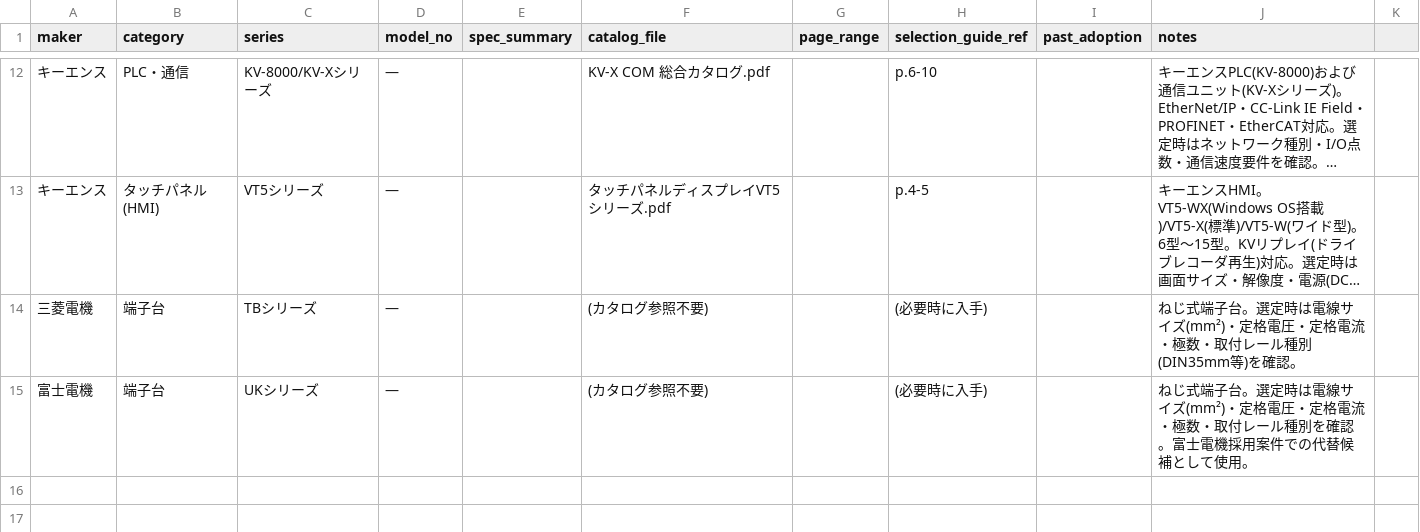
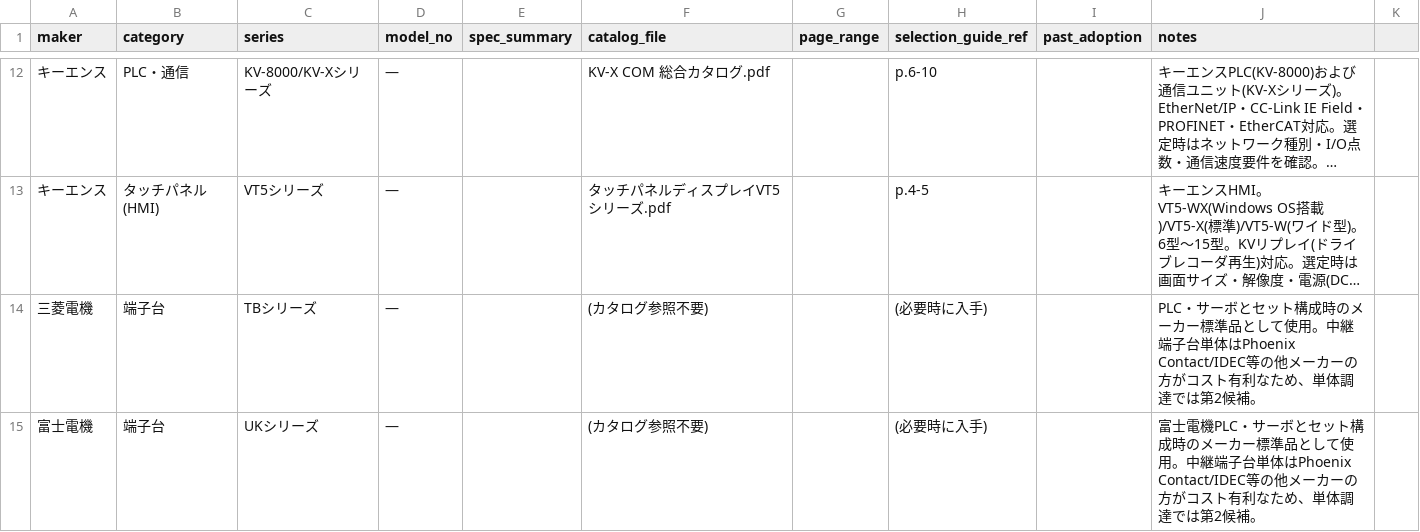
Before and after one commit to youichi558-collab/vigilant-octo-engine, a CSV file: database/parts_master/index.csv, drawn as a sheet; only a part is shown, gaps mark what is left out; long unchanged cells end in …; the diff names each change by its address in the sheet, - before the commit and + after, or states it on an @@ line.

```diff
--- a/database/parts_master/index.csv
+++ b/database/parts_master/index.csv
-J14 (notes): ねじ式端子台。選定時は電線サイズ(mm²)・定格電圧・定格電流・極数・取付レール種別(DIN35mm等)を確認。
+J14 (notes): PLC・サーボとセット構成時のメーカー標準品として使用。中継端子台単体はPhoenix Contact/IDEC等の他メーカーの方がコスト有利なため、単体調達では第2候補。
-J15 (notes): ねじ式端子台。選定時は電線サイズ(mm²)・定格電圧・定格電流・極数・取付レール種別を確認。富士電機採用案件での代替候補として使用。
+J15 (notes): 富士電機PLC・サーボとセット構成時のメーカー標準品として使用。中継端子台単体はPhoenix Contact/IDEC等の他メーカーの方がコスト有利なため、単体調達では第2候補。
```
Also changed, not shown: 1 other file.
